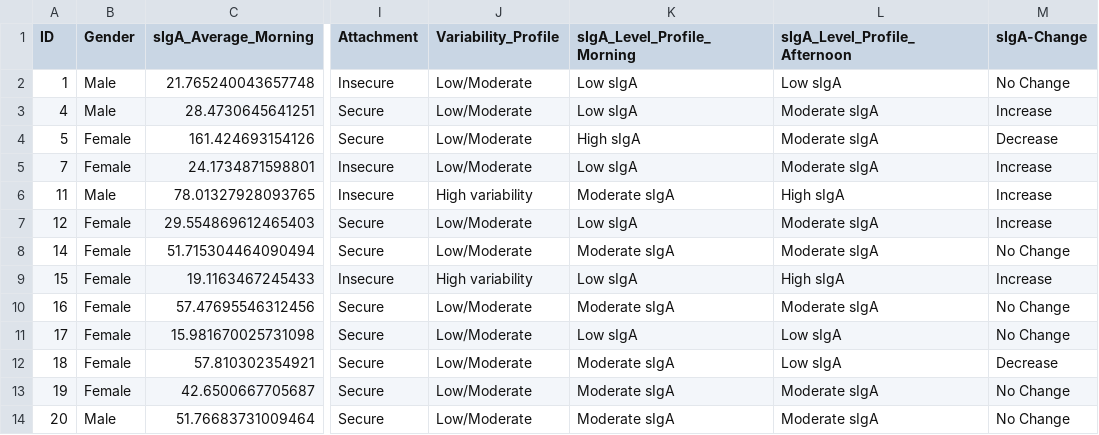
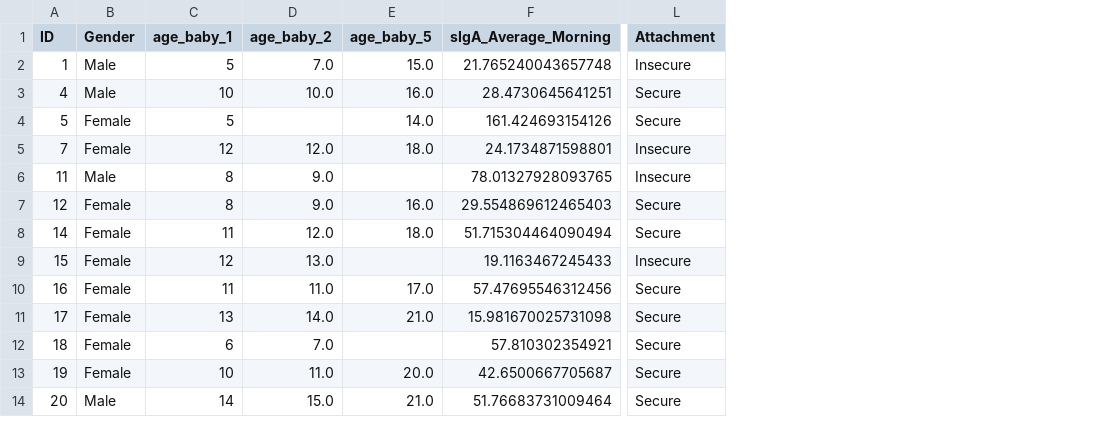
Before and after one commit to dMedinaO/IgA_attachment_analysis, a CSV file: results_process/results_analysis_IgA_normal_data.csv, drawn as a sheet; only a part is shown, gaps mark what is left out; removed rows and columns are numbered as before the commit, all else as after; the diff names each change by its address in the sheet, - before the commit and + after, or states it on an @@ line.

```diff
--- a/results_process/results_analysis_IgA_normal_data.csv
+++ b/results_process/results_analysis_IgA_normal_data.csv
+column C (age_baby_1), rows 2-14: 5 | 10 | 5 | 12 | 8 | 8 | 11 | 12 | 11 | 13 | 6 | 10 | 14
+column D (age_baby_2), rows 2-14: 7.0 | 10.0 |  | 12.0 | 9.0 | 9.0 | 12.0 | 13.0 | 11.0 | 14.0 | 7.0 | 11.0 | 15.0
+column E (age_baby_5), rows 2-14: 15.0 | 16.0 | 14.0 | 18.0 |  | 16.0 | 18.0 |  | 17.0 | 21.0 |  | 20.0 | 21.0
-column J (Variability_Profile), rows 2-14: Low/Moderate | Low/Moderate | Low/Moderate | Low/Moderate | High variability | Low/Moderate | Low/Moderate | High variability | Low/Moderate | Low/Moderate | Low/Moderate | Low/Moderate | Low/Moderate
-column K (sIgA_Level_Profile_Morning), rows 2-14: Low sIgA | Low sIgA | High sIgA | Low sIgA | Moderate sIgA | Low sIgA | Moderate sIgA | Low sIgA | Moderate sIgA | Low sIgA | Moderate sIgA | Moderate sIgA | Moderate sIgA
-column L (sIgA_Level_Profile_Afternoon), rows 2-14: Low sIgA | Moderate sIgA | Moderate sIgA | Moderate sIgA | High sIgA | Moderate sIgA | Moderate sIgA | High sIgA | Moderate sIgA | Low sIgA | Low sIgA | Moderate sIgA | Moderate sIgA
-column M (sIgA-Change), rows 2-14: No Change | Increase | Decrease | Increase | Increase | Increase | No Change | Increase | No Change | No Change | Decrease | No Change | No Change
```
Also changed, not shown: processed_data/1_processed_data_IgA.csv, 12 other files.
